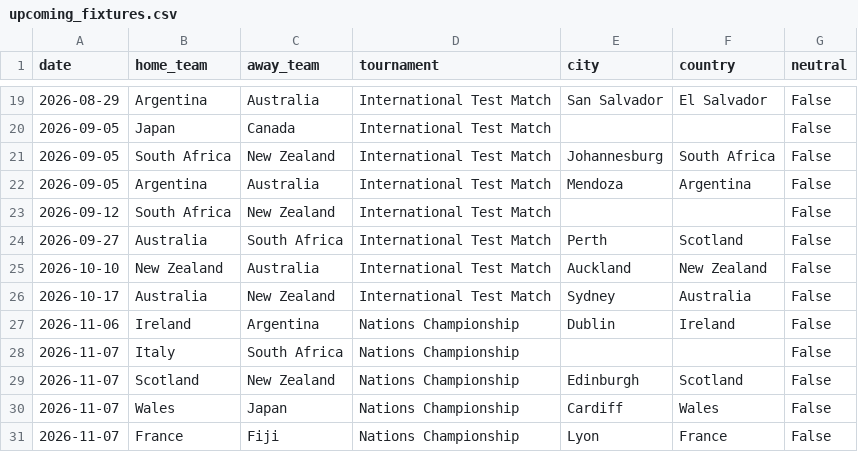
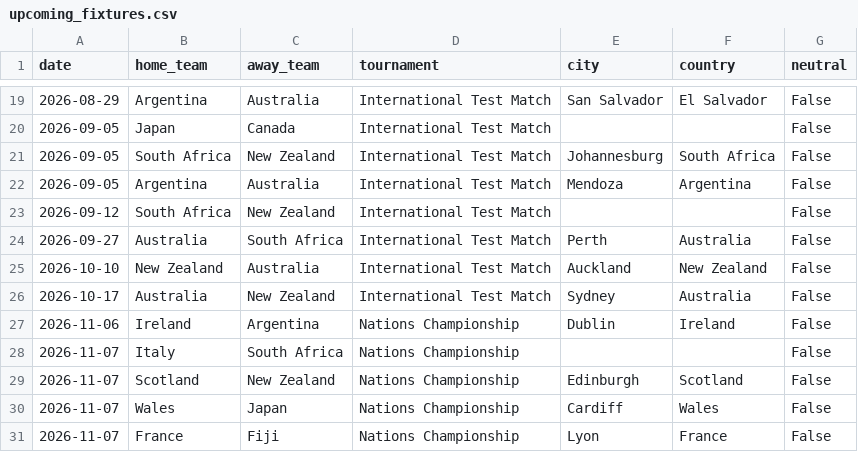
Before and after one commit to JustusVermaakSkystrm/rugby-rwc-2027, a CSV file: rugby/data/upcoming_fixtures.csv, drawn as a sheet; only a part is shown, gaps mark what is left out.

```diff
--- a/rugby/data/upcoming_fixtures.csv
+++ b/rugby/data/upcoming_fixtures.csv
@@ -23,3 +23,3 @@ date,home_team,away_team,tournament,city,country,neutral
 2026-09-12,South Africa,New Zealand,International Test Match,,,False
-2026-09-27,Australia,South Africa,International Test Match,Perth,Scotland,False
+2026-09-27,Australia,South Africa,International Test Match,Perth,Australia,False
 2026-10-10,New Zealand,Australia,International Test Match,Auckland,New Zealand,False
```
Also changed, not shown: rugby/outputs/history.csv, rugby/outputs/prediction_log.csv, 2 other files.
